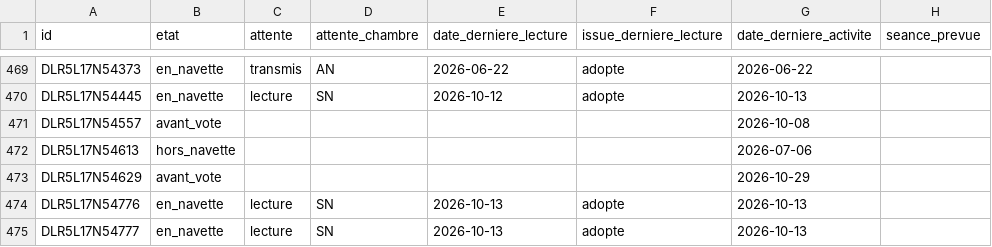
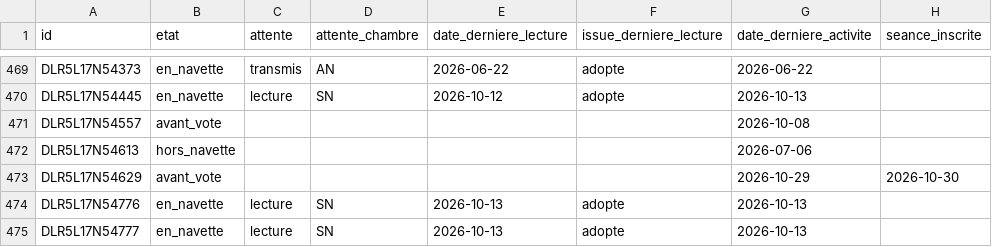
Before and after one commit to m4xim1nus/leurs-voix-nos-droits, a CSV file: data/export/en_cours_etats.csv, drawn as a sheet; only a part is shown, gaps mark what is left out; the diff names each change by its address in the sheet, - before the commit and + after, or states it on an @@ line.

```diff
--- a/data/export/en_cours_etats.csv
+++ b/data/export/en_cours_etats.csv
-H1: seance_prevue
+H1: seance_inscrite
-H473 (seance_inscrite): (empty)
+H473 (seance_inscrite): 2026-10-30
```
Also changed, not shown: data/export/en_cours.csv, 10 other files.
